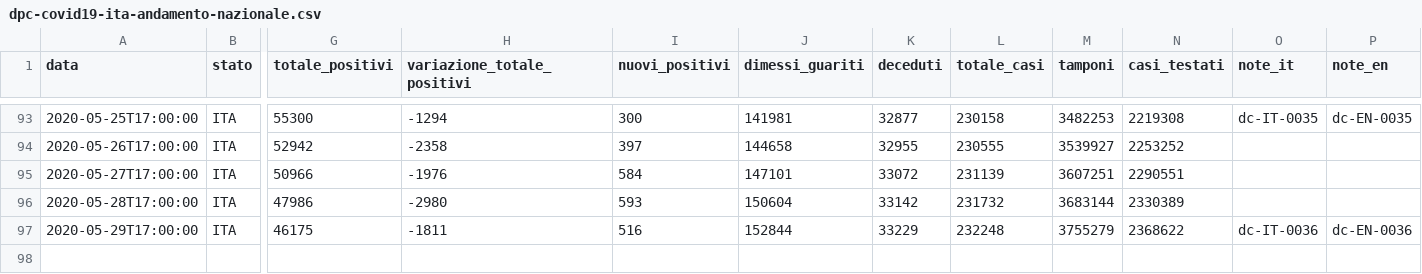
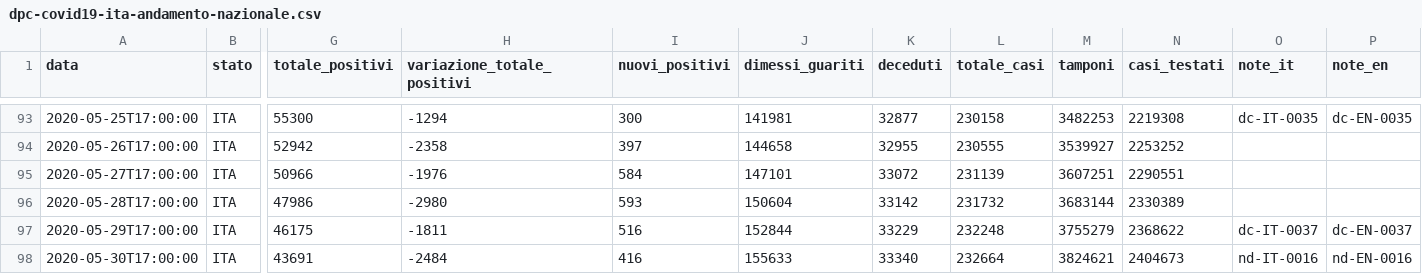
Before and after one commit to mspadaccino/COVID-19, a CSV file: data/dpc-covid19-ita-andamento-nazionale.csv, drawn as a sheet; only a part is shown, gaps mark what is left out; rows hold the shown columns only; the diff names each change by its address in the sheet, - before the commit and + after, or states it on an @@ line.

```diff
--- a/data/dpc-covid19-ita-andamento-nazionale.csv
+++ b/data/dpc-covid19-ita-andamento-nazionale.csv
-O97 (note_it): dc-IT-0036
+O97 (note_it): dc-IT-0037
-P97 (note_en): dc-EN-0036
+P97 (note_en): dc-EN-0037
+row 98: 2020-05-30T17:00:00 | ITA | 43691 | -2484 | 416 | 155633 | 33340 | 232664 | 3824621 | 2404673 | nd-IT-0016 | nd-EN-0016
```
Also changed, not shown: data/dpc-covid19-ita-regioni.csv, data/time_series_covid19_confirmed_global.csv, 5 other files.
